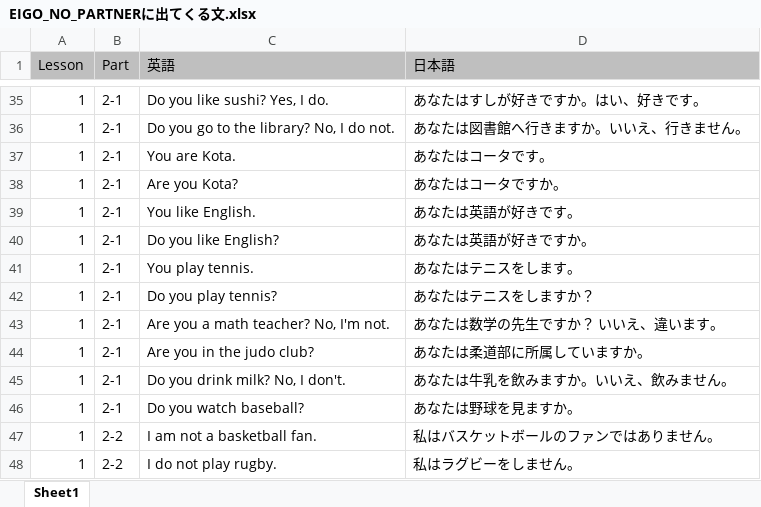
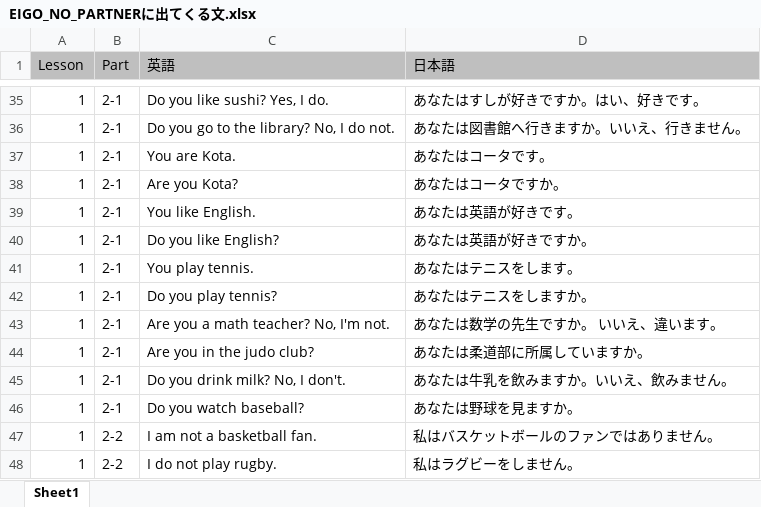
Before and after one commit to stangler/translation-test-app, an Excel workbook: xlsx/EIGO_NO_PARTNERに出てくる文.xlsx, sheet Sheet1, drawn as a sheet; only a part is shown, gaps mark what is left out; values as stored, in another font and other column widths than the file's, no borders; the diff names each change by its address in the sheet, - before the commit and + after, or states it on an @@ line.

```diff
--- a/xlsx/EIGO_NO_PARTNERに出てくる文.xlsx (sheet Sheet1)
+++ b/xlsx/EIGO_NO_PARTNERに出てくる文.xlsx (sheet Sheet1)
-D42 (日本語): あなたはテニスをしますか？
+D42 (日本語): あなたはテニスをしますか。
-D43 (日本語): あなたは数学の先生ですか？ いいえ、違います。
+D43 (日本語): あなたは数学の先生ですか。 いいえ、違います。
```
Also changed, not shown: 1 other file.
